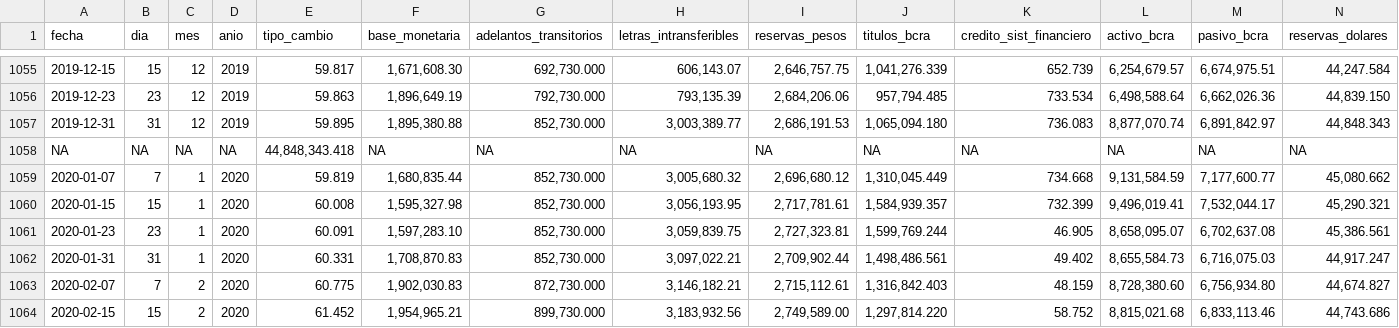
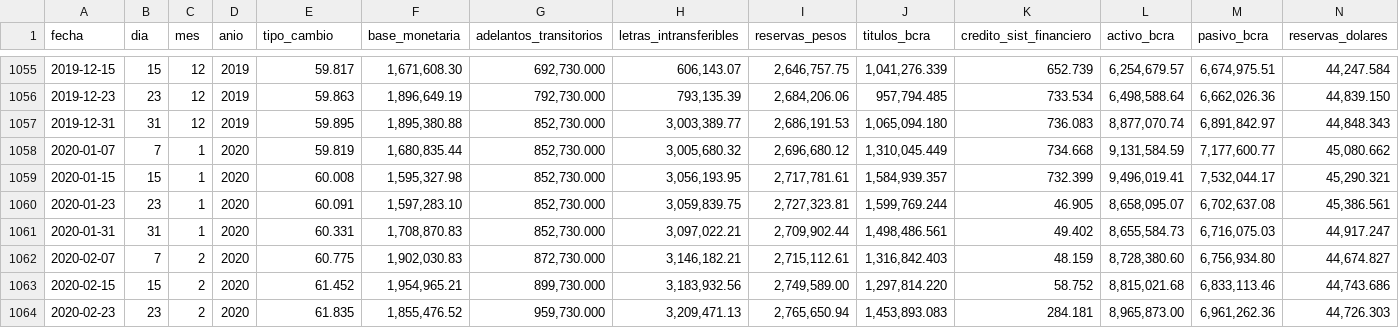
Before and after one commit to Gitkandar/bcra_balance, a CSV file: balance_bcra.csv, drawn as a sheet; only a part is shown, gaps mark what is left out; the shorter side is filled out with more unchanged rows; rows hold the shown columns only; the diff names each change by its address in the sheet, - before the commit and + after, or states it on an @@ line.

Commit message:
Se actualizó el archivo al 22/09/23

```diff
--- a/balance_bcra.csv
+++ b/balance_bcra.csv
-row 1058: NA | NA | NA | NA | 44,848,343.418 | NA | NA | NA | NA | NA | NA | NA | NA | NA
```
